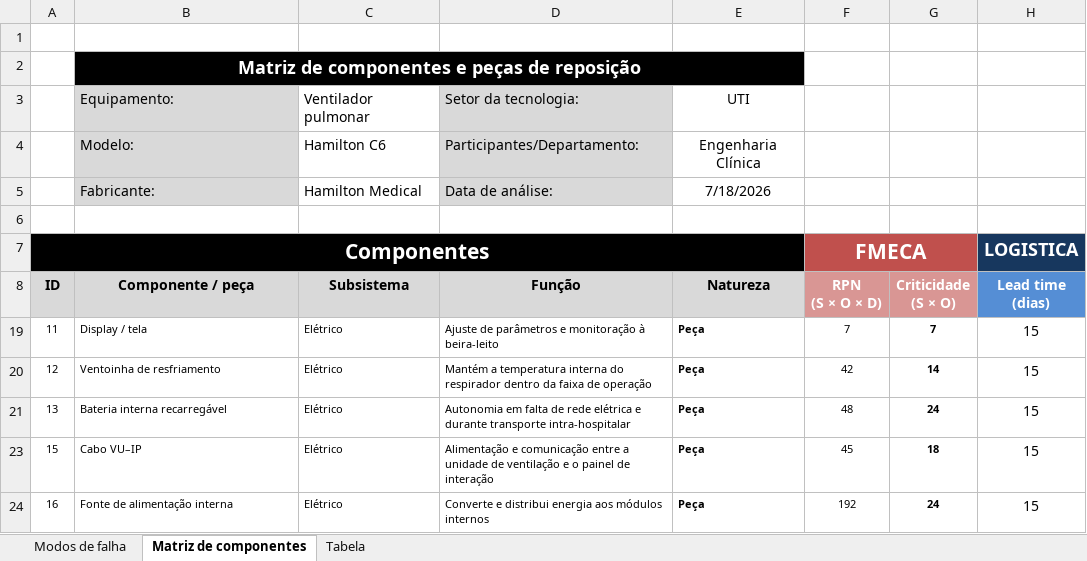
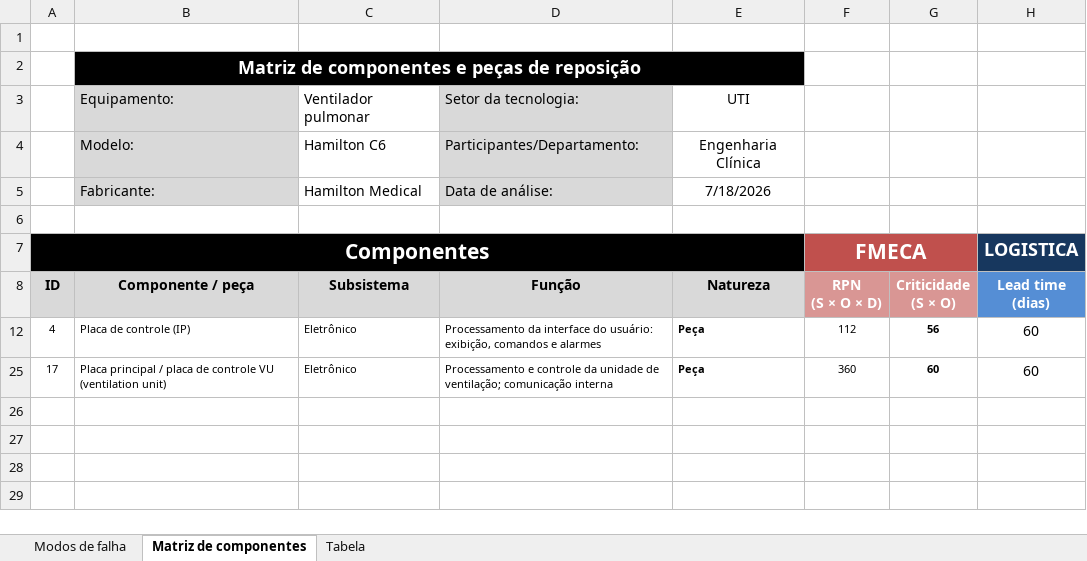
Before and after one commit to cakinaga/fmeca-spares, an Excel workbook: dados/matriz_componentes_ventilador_uti.xlsx, sheet Matriz de componentes, drawn as a sheet; values as stored, in another font and other column widths than the file's, no borders; removed rows and columns are numbered as before the commit, all else as after; the diff names each change by its address in the sheet, - before the commit and + after, or states it on an @@ line.

```diff
--- a/dados/matriz_componentes_ventilador_uti.xlsx (sheet Matriz de componentes)
+++ b/dados/matriz_componentes_ventilador_uti.xlsx (sheet Matriz de componentes)
@@ row 19 hidden: 11 | Display / tela | Elétrico | Ajuste de parâmetros e monitoração à beira-leito | Peça | 7 | 7 | 15 @@
@@ row 20 hidden: 12 | Ventoinha de resfriamento | Elétrico | Mantém a temperatura interna do respirador dentro da faixa de operação | Peça | 42 | 14 | 15 @@
@@ row 21 hidden: 13 | Bateria interna recarregável | Elétrico | Autonomia em falta de rede elétrica e durante transporte intra-hospitalar | Peça | 48 | 24 | 15 @@
@@ row 23 hidden: 15 | Cabo VU–IP | Elétrico | Alimentação e comunicação entre a unidade de ventilação e o painel de interação | Peça | 45 | 18 | 15 @@
@@ row 24 hidden: 16 | Fonte de alimentação interna | Elétrico | Converte e distribui energia aos módulos internos | Peça | 192 | 24 | 15 @@
+row 12: 4 | Placa de controle (IP) | Eletrônico | Processamento da interface do usuário: exibição, comandos e alarmes | Peça | 112 | 56 | 60
+row 25: 17 | Placa principal / placa de controle VU (ventilation unit) | Eletrônico | Processamento e controle da unidade de ventilação; comunicação interna | Peça | 360 | 60 | 60
```
Also changed, not shown: sheet Modos de falha, sheet Tabela, hidden cells, 13 other files.
